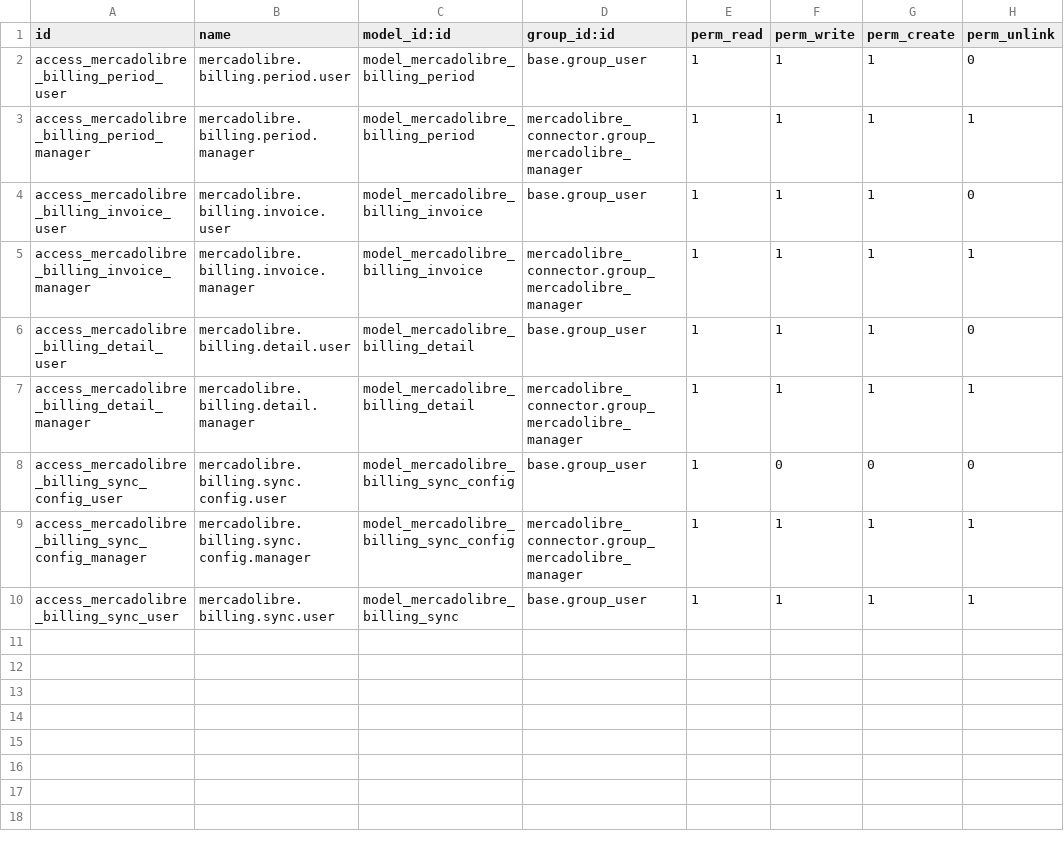
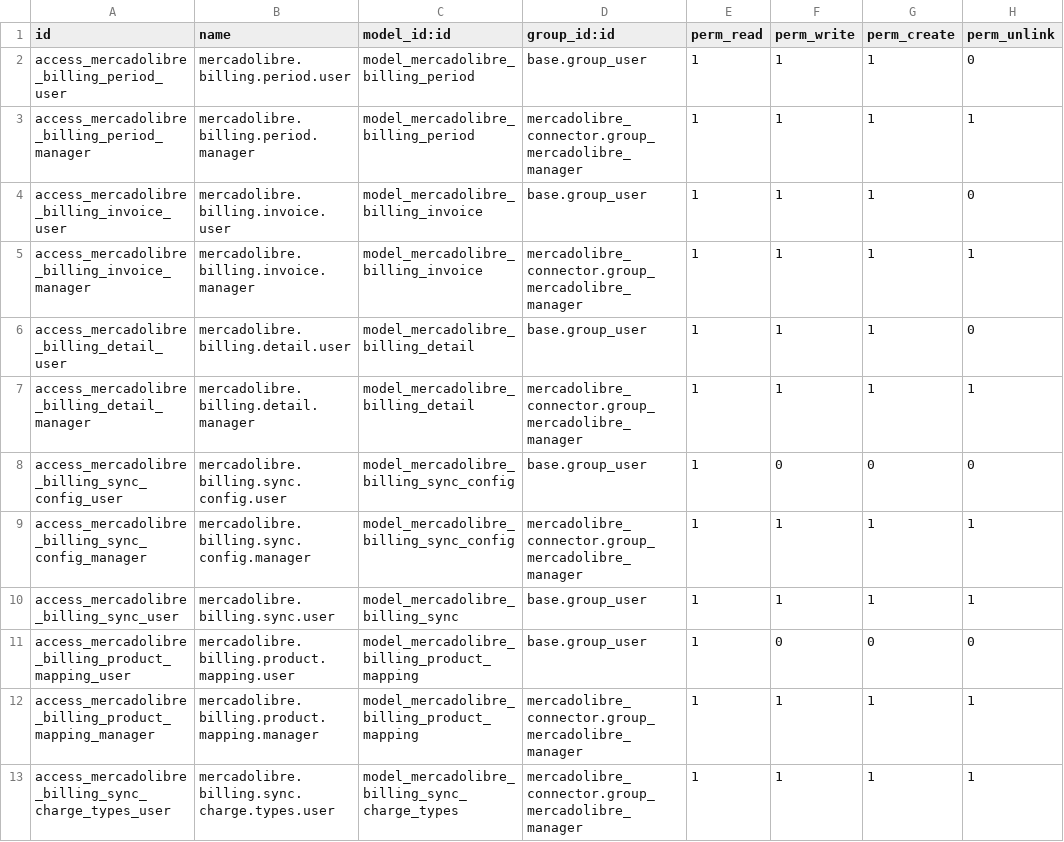
Before and after one commit to ProyectosSPR/modulos_odoo, a CSV file: mercadolibre_billing/security/ir.model.access.csv, drawn as a sheet.

```diff
--- a/mercadolibre_billing/security/ir.model.access.csv
+++ b/mercadolibre_billing/security/ir.model.access.csv
@@ -10 +10,4 @@ access_mercadolibre_billing_sync_config_manager,mercadolibre.billing.sync.config
 access_mercadolibre_billing_sync_user,mercadolibre.billing.sync.user,model_mercadolibre_billing_sync,base.group_user,1,1,1,1
+access_mercadolibre_billing_product_mapping_user,mercadolibre.billing.product.mapping.user,model_mercadolibre_billing_product_mapping,base.group_user,1,0,0,0
+access_mercadolibre_billing_product_mapping_manager,mercadolibre.billing.product.mapping.manager,model_mercadolibre_billing_product_mapping,mercadolibre_connector.group_mercadolibre_manager,1,1,1,1
+access_mercadolibre_billing_sync_charge_types_user,mercadolibre.billing.sync.charge.types.user,model_mercadolibre_billing_sync_charge_types,mercadolibre_connector.group_mercadolibre_manager,1,1,1,1
```
Also changed, not shown: 10 other files.
